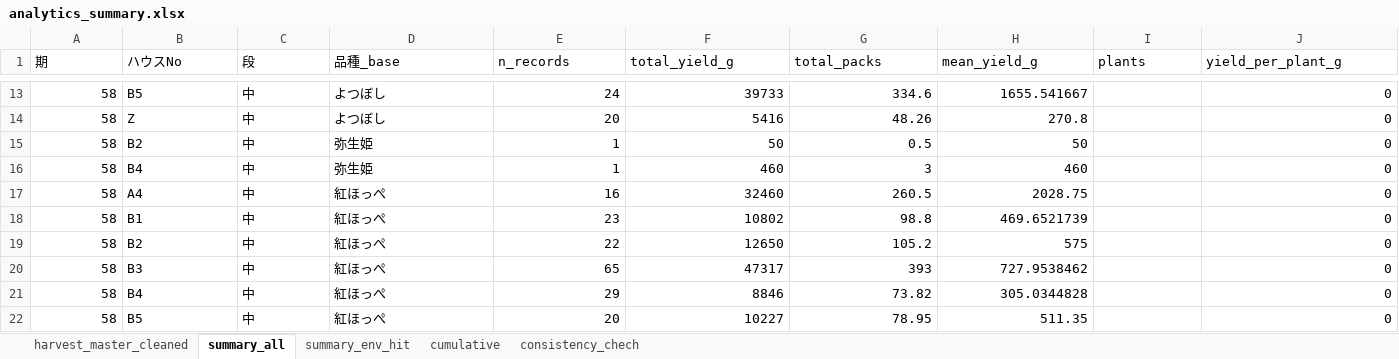
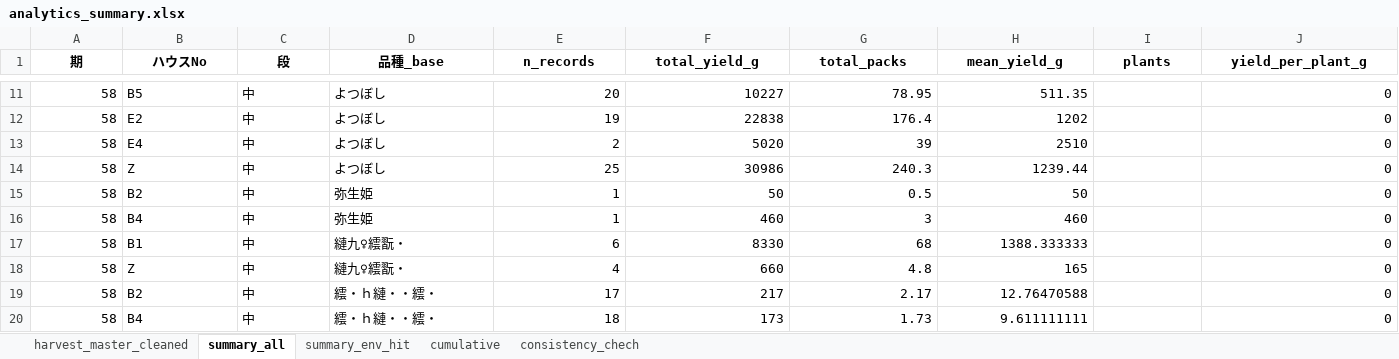
Before and after one commit to asera1-bot/heartful-agri-lub, an Excel workbook: reports/analytics_summary.xlsx, sheet summary_all, drawn as a sheet; only a part is shown, gaps mark what is left out; values as stored, in another font and other column widths than the file's, no borders; removed rows and columns are numbered as before the commit, all else as after; the diff covers the shown part only; the diff names each change by its address in the sheet, - before the commit and + after, or states it on an @@ line.

```diff
--- a/reports/analytics_summary.xlsx (sheet summary_all)
+++ b/reports/analytics_summary.xlsx (sheet summary_all)
@@ A1:J1 bold: off → on, alignment: left → center @@
-E11 (n_records): 24
+E11 (n_records): 20
-F11 (total_yield_g): 39733
+F11 (total_yield_g): 10227
-G11 (total_packs): 334.6
+G11 (total_packs): 78.95
-H11 (mean_yield_g): 1655.541667
+H11 (mean_yield_g): 511.35
+row 12: 58 | E2 | 中 | よつぼし | 19 | 22838 | 176.4 | 1202 |  | 0
+row 13: 58 | E4 | 中 | よつぼし | 2 | 5020 | 39 | 2510 |  | 0
-E14 (n_records): 20
+E14 (n_records): 25
-F14 (total_yield_g): 5416
+F14 (total_yield_g): 30986
-G14 (total_packs): 48.26
+G14 (total_packs): 240.3
-H14 (mean_yield_g): 270.8
+H14 (mean_yield_g): 1239.44
-row 17: 58 | A4 | 中 | 紅ほっぺ | 16 | 32460 | 260.5 | 2028.75 |  | 0
-D17 (品種_base): 紅ほっぺ
+D17 (品種_base): 縺九♀繧翫・
-E17 (n_records): 23
+E17 (n_records): 6
-F17 (total_yield_g): 10802
+F17 (total_yield_g): 8330
-G17 (total_packs): 98.8
+G17 (total_packs): 68
-H17 (mean_yield_g): 469.6521739
+H17 (mean_yield_g): 1388.333333
+row 18: 58 | Z | 中 | 縺九♀繧翫・ | 4 | 660 | 4.8 | 165 |  | 0
-D19 (品種_base): 紅ほっぺ
+D19 (品種_base): 繧・ｈ縺・・繧・
-E19 (n_records): 22
+E19 (n_records): 17
-F19 (total_yield_g): 12650
+F19 (total_yield_g): 217
-G19 (total_packs): 105.2
+G19 (total_packs): 2.17
-H19 (mean_yield_g): 575
+H19 (mean_yield_g): 12.76470588
-row 20: 58 | B3 | 中 | 紅ほっぺ | 65 | 47317 | 393 | 727.9538462 |  | 0
-D20 (品種_base): 紅ほっぺ
+D20 (品種_base): 繧・ｈ縺・・繧・
-E20 (n_records): 29
+E20 (n_records): 18
-F20 (total_yield_g): 8846
+F20 (total_yield_g): 173
-G20 (total_packs): 73.82
+G20 (total_packs): 1.73
-H20 (mean_yield_g): 305.0344828
+H20 (mean_yield_g): 9.611111111
-row 22: 58 | B5 | 中 | 紅ほっぺ | 20 | 10227 | 78.95 | 511.35 |  | 0
```
Also changed, not shown: 5 added rows, 15 removed rows and 59 edited cells elsewhere in this sheet, sheet harvest_master_cleaned, sheet cumulative, sheet summary_env_hit, sheet consistency_chech, 15 other files.
